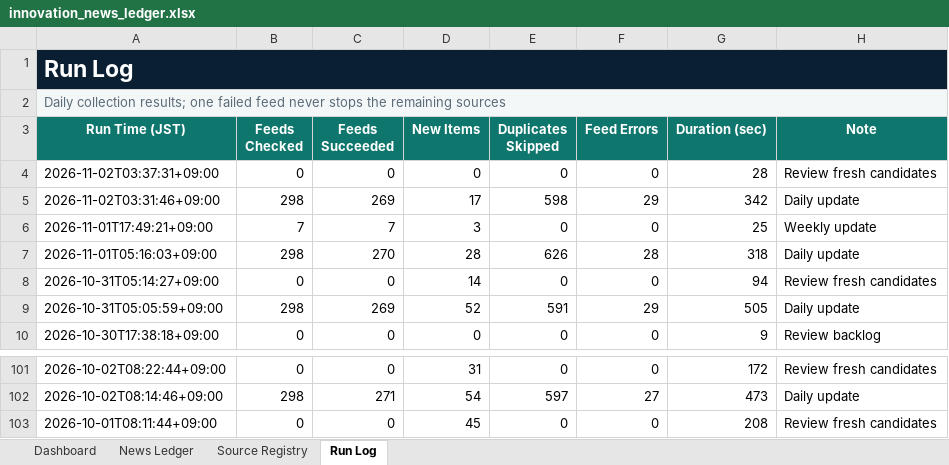
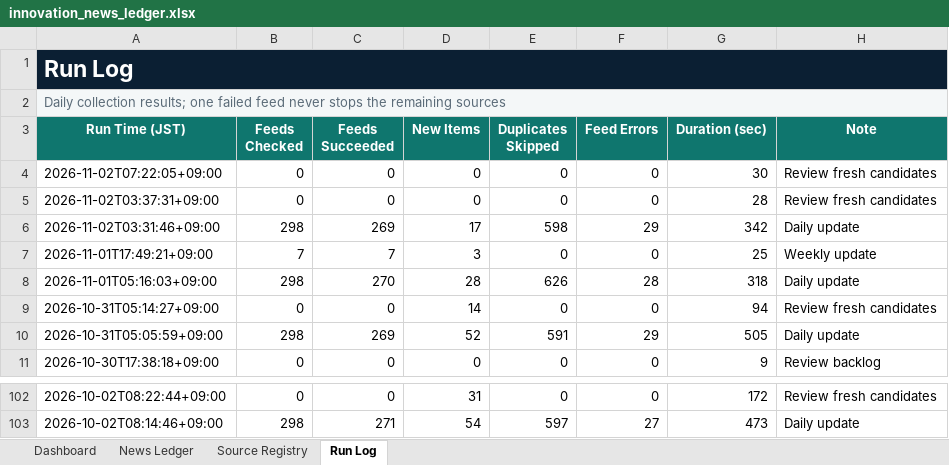
Before and after one commit to yagiharuka/innovation-news, an Excel workbook: docs/innovation_news_ledger.xlsx, sheet Run Log, drawn as a sheet; only a part is shown, gaps mark what is left out; values as stored, in another font and other column widths than the file's, no borders; table styles not drawn; removed rows and columns are numbered as before the commit, all else as after; the diff names each change by its address in the sheet, - before the commit and + after, or states it on an @@ line.

```diff
--- a/docs/innovation_news_ledger.xlsx (sheet Run Log)
+++ b/docs/innovation_news_ledger.xlsx (sheet Run Log)
+row 4: 2026-11-02T07:22:05+09:00 | 0 | 0 | 0 | 0 | 0 | 30 | Review fresh candidates
-row 103: 2026-10-01T08:11:44+09:00 | 0 | 0 | 45 | 0 | 0 | 208 | Review fresh candidates
```
Also changed, not shown: sheet Dashboard, 5 other files.
